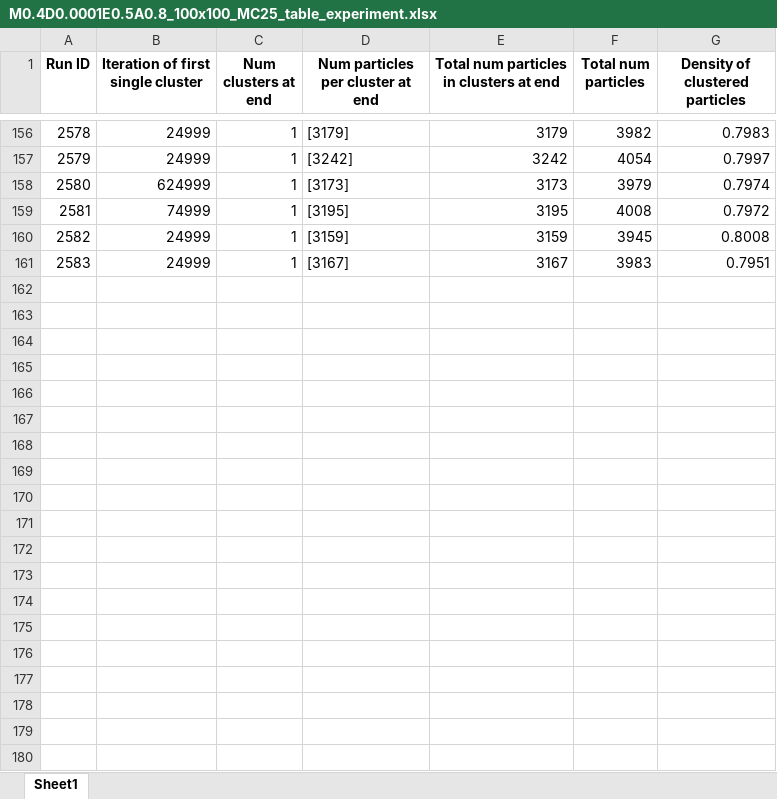
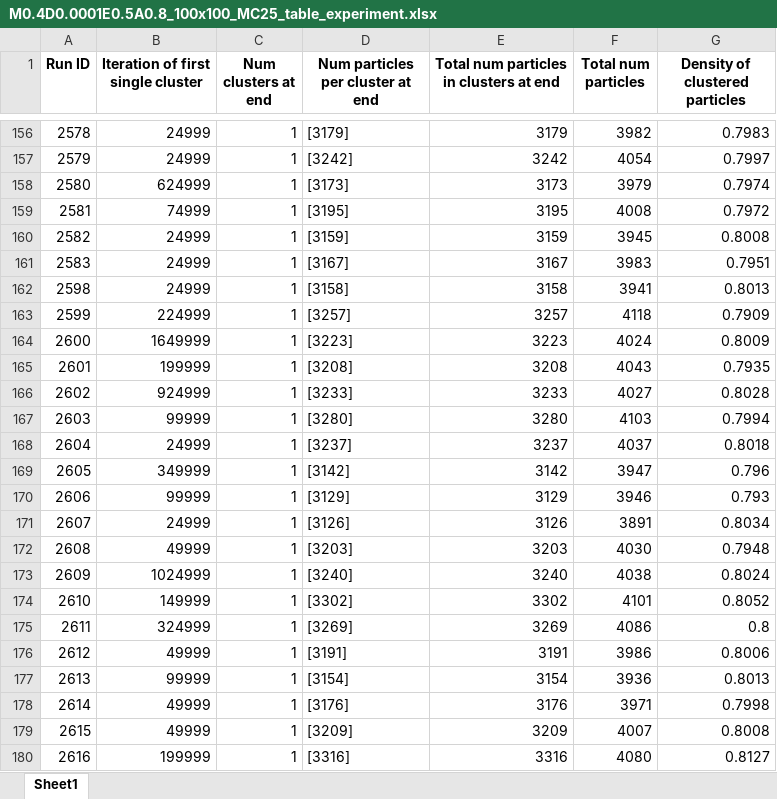
Before and after one commit to MichelFaloughi/bachelor-project, an Excel workbook: M0.4D0.0001E0.5A0.8_100x100_MC25_table_experiment.xlsx, sheet Sheet1, drawn as a sheet; only a part is shown, gaps mark what is left out; values as stored, in another font and other column widths than the file's, no borders; the diff covers the shown part only; the diff names each change by its address in the sheet, - before the commit and + after, or states it on an @@ line.

Commit message:
finished running all experiments

```diff
--- a/M0.4D0.0001E0.5A0.8_100x100_MC25_table_experiment.xlsx (sheet Sheet1)
+++ b/M0.4D0.0001E0.5A0.8_100x100_MC25_table_experiment.xlsx (sheet Sheet1)
+row 162: 2598 | 24999 | 1 | [3158] | 3158 | 3941 | 0.8013
+row 163: 2599 | 224999 | 1 | [3257] | 3257 | 4118 | 0.7909
+row 164: 2600 | 1649999 | 1 | [3223] | 3223 | 4024 | 0.8009
+row 165: 2601 | 199999 | 1 | [3208] | 3208 | 4043 | 0.7935
+row 166: 2602 | 924999 | 1 | [3233] | 3233 | 4027 | 0.8028
+row 167: 2603 | 99999 | 1 | [3280] | 3280 | 4103 | 0.7994
+row 168: 2604 | 24999 | 1 | [3237] | 3237 | 4037 | 0.8018
+row 169: 2605 | 349999 | 1 | [3142] | 3142 | 3947 | 0.796
+row 170: 2606 | 99999 | 1 | [3129] | 3129 | 3946 | 0.793
+row 171: 2607 | 24999 | 1 | [3126] | 3126 | 3891 | 0.8034
+row 172: 2608 | 49999 | 1 | [3203] | 3203 | 4030 | 0.7948
+row 173: 2609 | 1024999 | 1 | [3240] | 3240 | 4038 | 0.8024
+row 174: 2610 | 149999 | 1 | [3302] | 3302 | 4101 | 0.8052
+row 175: 2611 | 324999 | 1 | [3269] | 3269 | 4086 | 0.8
+row 176: 2612 | 49999 | 1 | [3191] | 3191 | 3986 | 0.8006
+row 177: 2613 | 99999 | 1 | [3154] | 3154 | 3936 | 0.8013
+row 178: 2614 | 49999 | 1 | [3176] | 3176 | 3971 | 0.7998
+row 179: 2615 | 49999 | 1 | [3209] | 3209 | 4007 | 0.8008
+row 180: 2616 | 199999 | 1 | [3316] | 3316 | 4080 | 0.8127
```
Also changed, not shown: 21 added rows elsewhere in this sheet, ParticleSystem_database.xlsx, 6 other files.
